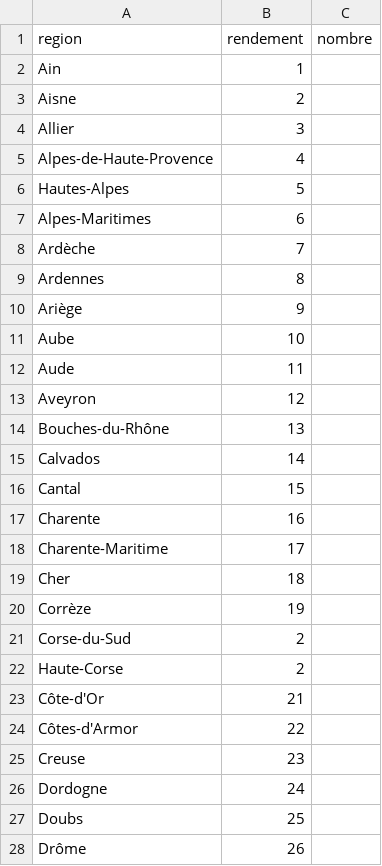
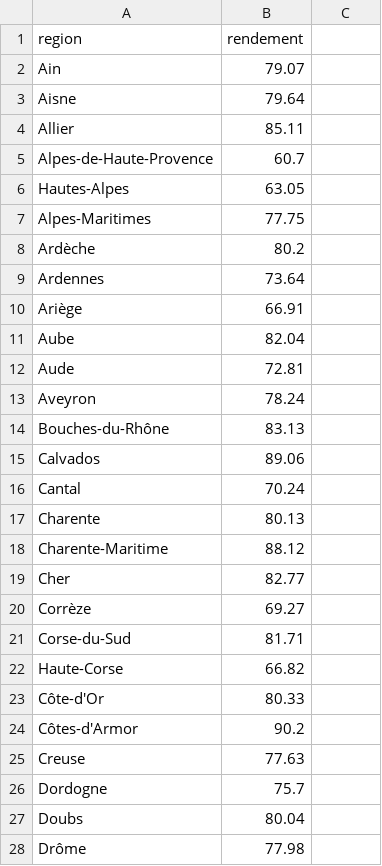
Before and after one commit to pgrandne/sispeal, a CSV file: public/files/rendement_departement.csv, drawn as a sheet; only a part is shown; the diff covers the shown part only.

```diff
--- a/public/files/rendement_departement.csv
+++ b/public/files/rendement_departement.csv
@@ -1,28 +1,28 @@
-region,rendement,nombre
-Ain,1
-Aisne,2
-Allier,3
-Alpes-de-Haute-Provence,4
-Hautes-Alpes,5
-Alpes-Maritimes,6
-Ardèche,7
-Ardennes,8
-Ariège,9
-Aube,10
-Aude,11
-Aveyron,12
-Bouches-du-Rhône,13
-Calvados,14
-Cantal,15
-Charente,16
-Charente-Maritime,17
-Cher,18
-Corrèze,19
-Corse-du-Sud,2
-Haute-Corse,2
-Côte-d'Or,21
-Côtes-d'Armor,22
-Creuse,23
-Dordogne,24
-Doubs,25
-Drôme,26
+region,rendement
+Ain,79.07
+Aisne,79.64
+Allier,85.11
+Alpes-de-Haute-Provence,60.7
+Hautes-Alpes,63.05
+Alpes-Maritimes,77.75
+Ardèche,80.2
+Ardennes,73.64
+Ariège,66.91
+Aube,82.04
+Aude,72.81
+Aveyron,78.24
+Bouches-du-Rhône,83.13
+Calvados,89.06
+Cantal,70.24
+Charente,80.13
+Charente-Maritime,88.12
+Cher,82.77
+Corrèze,69.27
+Corse-du-Sud,81.71
+Haute-Corse,66.82
+Côte-d'Or,80.33
+Côtes-d'Armor,90.2
+Creuse,77.63
+Dordogne,75.7
+Doubs,80.04
+Drôme,77.98
```
Also changed, not shown: 74 edited cells elsewhere in this file, 4 other files.
